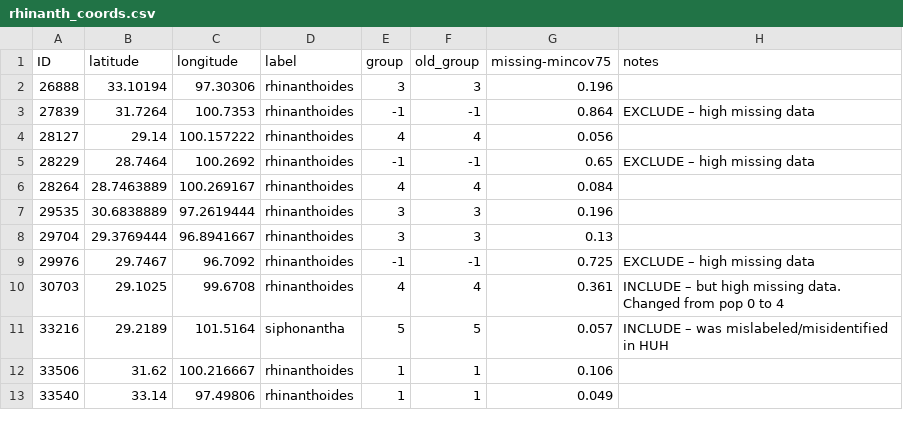
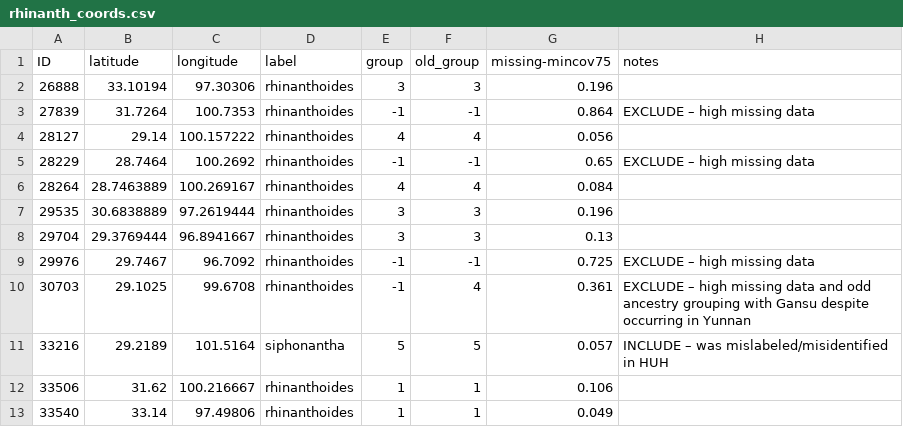
Before and after one commit to eaton-lab/pedicularis-phylog, a CSV file: data/coords/rhinanth_coords.csv, drawn as a sheet; only a part is shown.

Commit message:
rhinanth pop updates

```diff
--- a/data/coords/rhinanth_coords.csv
+++ b/data/coords/rhinanth_coords.csv
@@ -9,3 +9,3 @@ ID,latitude,longitude,label,group,old_group,missing-mincov75 ,notes
 29976,29.7467,96.7092,rhinanthoides,-1,-1,0.725,EXCLUDE – high missing data
-30703,29.1025,99.6708,rhinanthoides,4,4,0.361,INCLUDE – but high missing data. Changed from pop 0 to 4
+30703,29.1025,99.6708,rhinanthoides,-1,4,0.361,EXCLUDE – high missing data and odd ancestry grouping with Gansu despite occurring in Yunnan
 33216,29.2189,101.5164,siphonantha,5,5,0.057,INCLUDE – was mislabeled/misidentified in HUH
```
